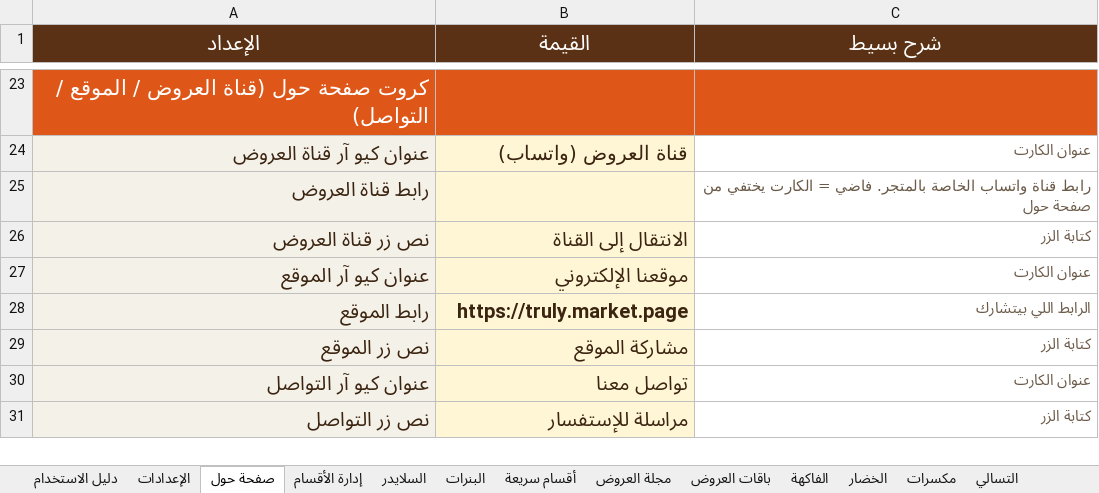
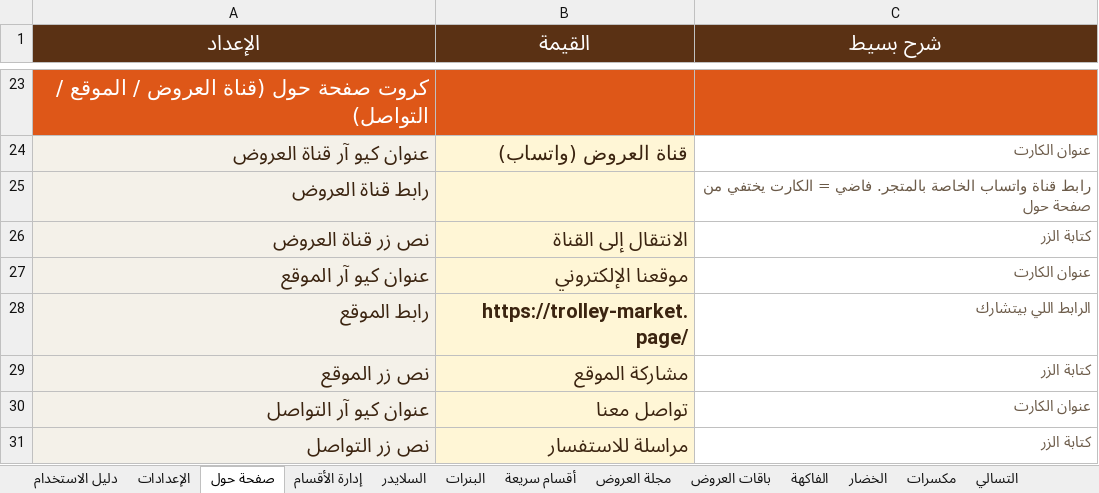
Before and after one commit to abdelazim17/23, an Excel workbook: data.xlsx, sheet صفحة حول, drawn as a sheet; only a part is shown, gaps mark what is left out; values as stored, in another font and other column widths than the file's, no borders; the diff names each change by its address in the sheet, - before the commit and + after, or states it on an @@ line.

```diff
--- a/data.xlsx (sheet صفحة حول)
+++ b/data.xlsx (sheet صفحة حول)
-B28 (القيمة): https://truly.market.page
+B28 (القيمة): https://trolley-market.page/
-B31 (القيمة): مراسلة للإستفسار
+B31 (القيمة): مراسلة للاستفسار
```
Also changed, not shown: sheet الإعدادات, sheet البنرات, 56 other files.
